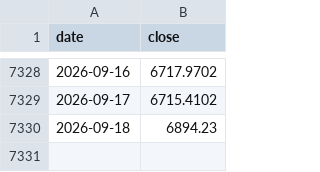
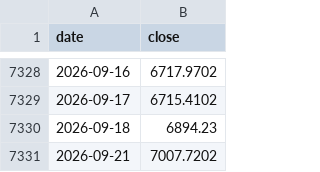
Before and after one commit to hansol-star/-, a CSV file: data/history/_KS11.csv, drawn as a sheet; only a part is shown, gaps mark what is left out.

```diff
--- a/data/history/_KS11.csv
+++ b/data/history/_KS11.csv
@@ -7330 +7330,2 @@ date,close
 2026-09-18,6894.23
+2026-09-21,7007.7202
```
Also changed, not shown: 6 other files.
